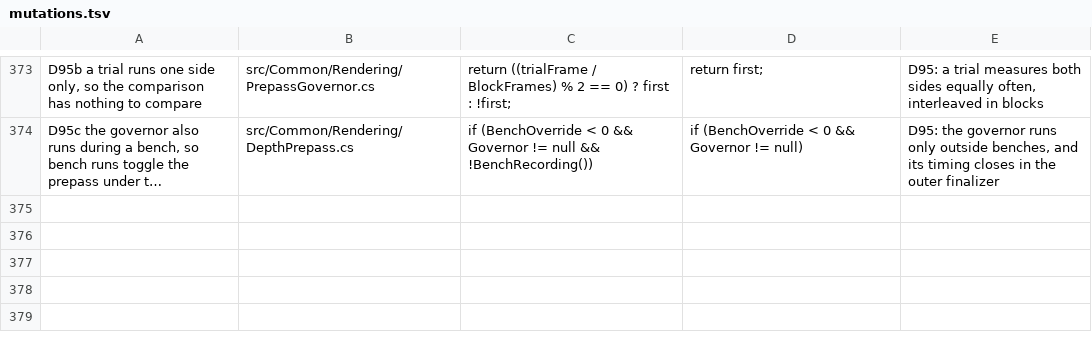
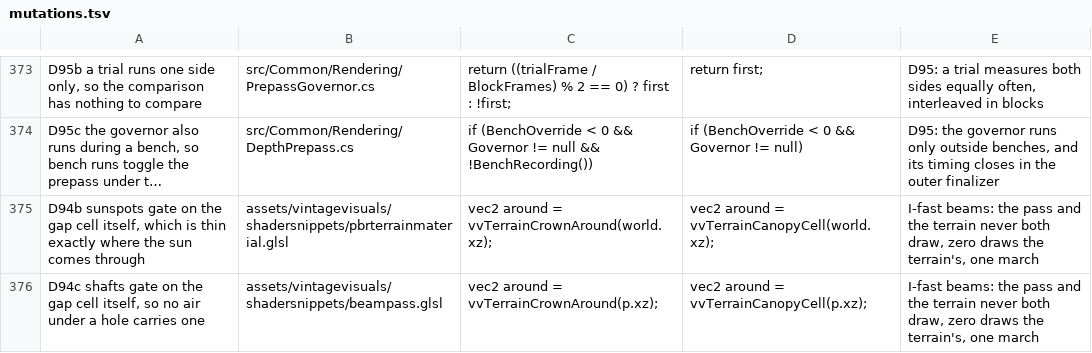
Before and after one commit to ImperfectRain/Vintage-Visuals, a TSV file: tools/mutate/mutations.tsv, drawn as a sheet; only a part is shown, gaps mark what is left out; long unchanged cells end in …; the diff names each change by its address in the sheet, - before the commit and + after, or states it on an @@ line.

```diff
--- a/tools/mutate/mutations.tsv
+++ b/tools/mutate/mutations.tsv
+row 375: D94b sunspots gate on the gap cell itself, which is thin exactly where the sun comes through | assets/vintagevisuals/shadersnippets/pbrterrainmaterial.glsl | vec2 around = vvTerrainCrownAround(world.xz); | vec2 around = vvTerrainCanopyCell(world.xz); | I-fast beams: the pass and the terrain never both draw, zero draws the terrain's, one march
+row 376: D94c shafts gate on the gap cell itself, so no air under a hole carries one | assets/vintagevisuals/shadersnippets/beampass.glsl | vec2 around = vvTerrainCrownAround(p.xz); | vec2 around = vvTerrainCanopyCell(p.xz); | I-fast beams: the pass and the terrain never both draw, zero draws the terrain's, one march
```
Also changed, not shown: 6 other files.
